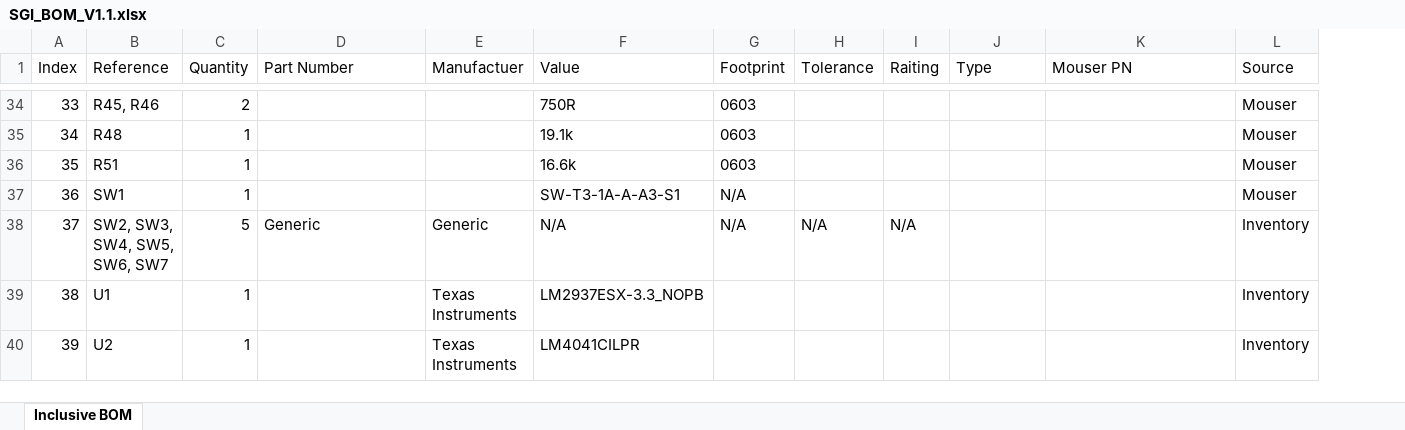
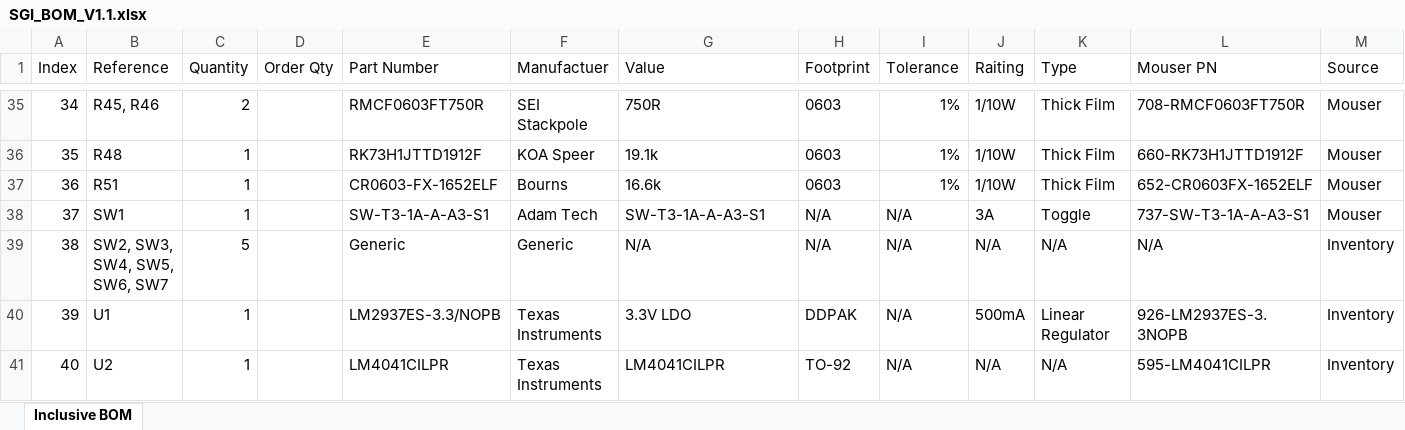
Before and after one commit to ATK-1/SeniorDesign_SwanGanz, an Excel workbook: hardware/SGI_BOM_V1.1.xlsx, sheet Inclusive BOM, drawn as a sheet; only a part is shown, gaps mark what is left out; values as stored, in another font and other column widths than the file's, no borders; addresses are those after the commit; the diff covers the shown part only; the diff names each change by its address in the sheet, - before the commit and + after, or states it on an @@ line.

Commit message:
Finished selecting parts for bom, changed resistor values for leds

```diff
--- a/hardware/SGI_BOM_V1.1.xlsx (sheet Inclusive BOM)
+++ b/hardware/SGI_BOM_V1.1.xlsx (sheet Inclusive BOM)
+column D (Order Qty), empty
@@ column A (Index) renumbered from row 26 down @@
-E35 (Part Number): (empty)
+E35 (Part Number): RMCF0603FT750R
-F35 (Manufactuer): (empty)
+F35 (Manufactuer): SEI Stackpole
-I35:I37 (Tolerance): (empty)
+I35:I37 (Tolerance): 1%
-J35:J37 (Raiting): (empty)
+J35:J37 (Raiting): 1/10W
-K35:K37 (Type): (empty)
+K35:K37 (Type): Thick Film
-L35 (Mouser PN): (empty)
+L35 (Mouser PN): 708-RMCF0603FT750R
-E36 (Part Number): (empty)
+E36 (Part Number): RK73H1JTTD1912F
-F36 (Manufactuer): (empty)
+F36 (Manufactuer): KOA Speer
-L36 (Mouser PN): (empty)
+L36 (Mouser PN): 660-RK73H1JTTD1912F
-E37 (Part Number): (empty)
+E37 (Part Number): CR0603-FX-1652ELF
-F37 (Manufactuer): (empty)
+F37 (Manufactuer): Bourns
-L37 (Mouser PN): (empty)
+L37 (Mouser PN): 652-CR0603FX-1652ELF
-E38 (Part Number): (empty)
+E38 (Part Number): SW-T3-1A-A-A3-S1
-F38 (Manufactuer): (empty)
+F38 (Manufactuer): Adam Tech
-I38 (Tolerance): (empty)
+I38 (Tolerance): N/A
-J38 (Raiting): (empty)
+J38 (Raiting): 3A
-K38 (Type): (empty)
+K38 (Type): Toggle
-L38 (Mouser PN): (empty)
+L38 (Mouser PN): 737-SW-T3-1A-A-A3-S1
-K39 (Type): (empty)
+K39 (Type): N/A
-L39 (Mouser PN): (empty)
+L39 (Mouser PN): N/A
-E40 (Part Number): (empty)
+E40 (Part Number): LM2937ES-3.3/NOPB
-G40 (Value): LM2937ESX-3.3_NOPB
+G40 (Value): 3.3V LDO
-H40 (Footprint): (empty)
+H40 (Footprint): DDPAK
-I40:I41 (Tolerance): (empty)
+I40:I41 (Tolerance): N/A
-J40 (Raiting): (empty)
+J40 (Raiting): 500mA
-K40 (Type): (empty)
+K40 (Type): Linear Regulator
-L40 (Mouser PN): (empty)
+L40 (Mouser PN): 926-LM2937ES-3.3NOPB
-E41 (Part Number): (empty)
+E41 (Part Number): LM4041CILPR
-H41 (Footprint): (empty)
+H41 (Footprint): TO-92
-J41 (Raiting): (empty)
+J41 (Raiting): N/A
-K41 (Type): (empty)
+K41 (Type): N/A
-L41 (Mouser PN): (empty)
+L41 (Mouser PN): 595-LM4041CILPR
```
Also changed, not shown: 2 added rows, 1 removed row and 105 edited cells elsewhere in this sheet, 3 other files.
